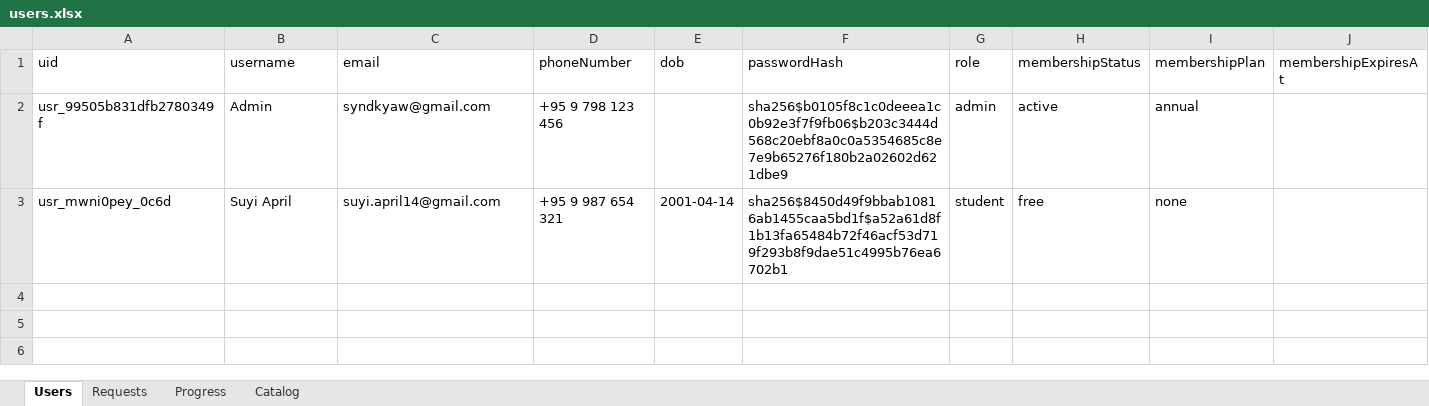
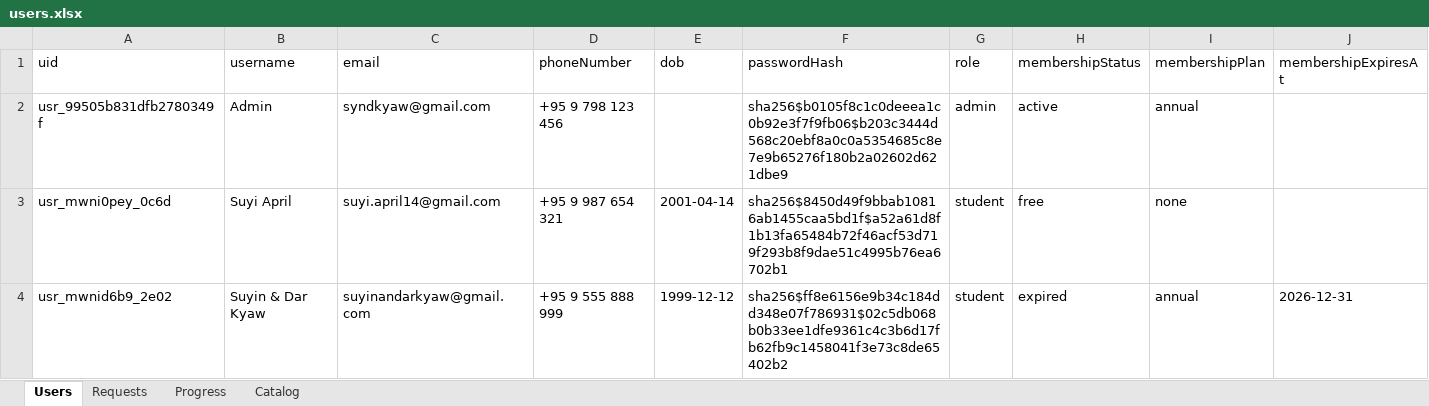
Before and after one commit to suyi-kyaw/edu-learning-hub, an Excel workbook: data/users.xlsx, sheet Users, drawn as a sheet; only a part is shown; values as stored, in another font and other column widths than the file's, no borders; rows hold the shown columns only; the diff names each change by its address in the sheet, - before the commit and + after, or states it on an @@ line.

Commit message:
feat: add admin user management and logout redirect
Implement `adminUpdateUserDetails` to enable administrative updates to user profiles and roles. Add an `openUserDetailModal` UI for editing user data in the admin panel. Additionally, update the `logout` function to redirect to the landing page.

```diff
--- a/data/users.xlsx (sheet Users)
+++ b/data/users.xlsx (sheet Users)
+row 4: usr_mwnid6b9_2e02 | Suyin & Dar Kyaw | suyinandarkyaw@gmail.com | +95 9 555 888 999 | 1999-12-12 | sha256$ff8e6156e9b34c184dd348e07f786931$02c5db068b0b33ee1dfe9361c4c3b6d17fb62fb9c1458041f3e73c8de65402b2 | student | expired | annual | 2026-12-31
```
Also changed, not shown: 3 other files.
